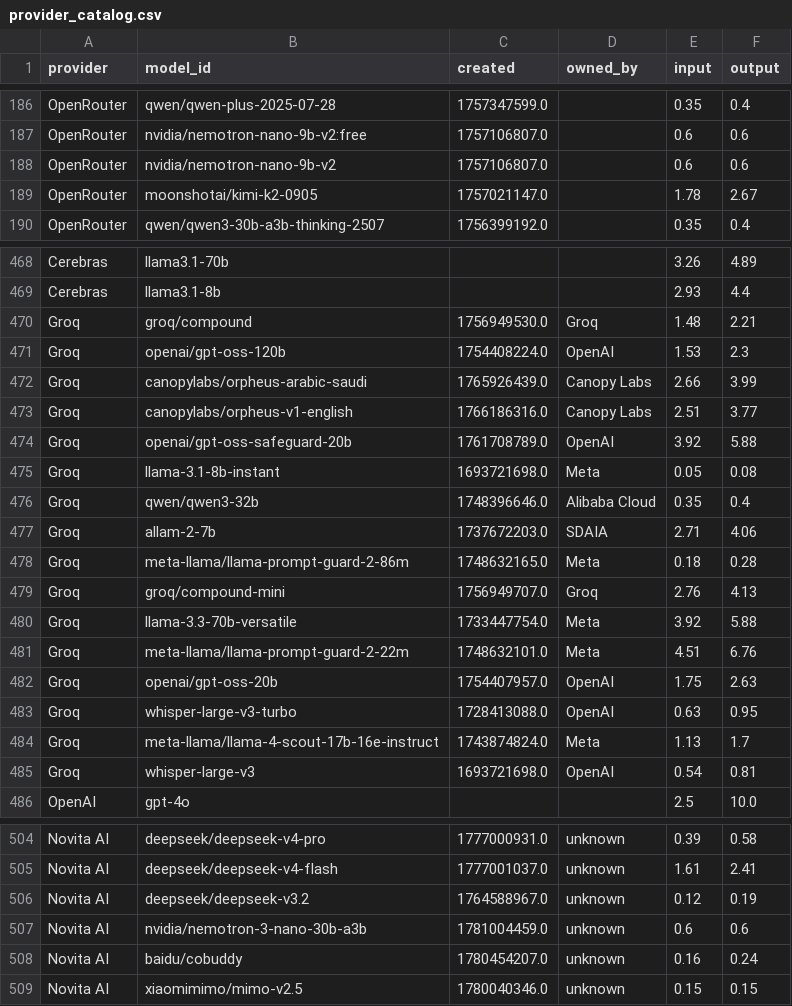
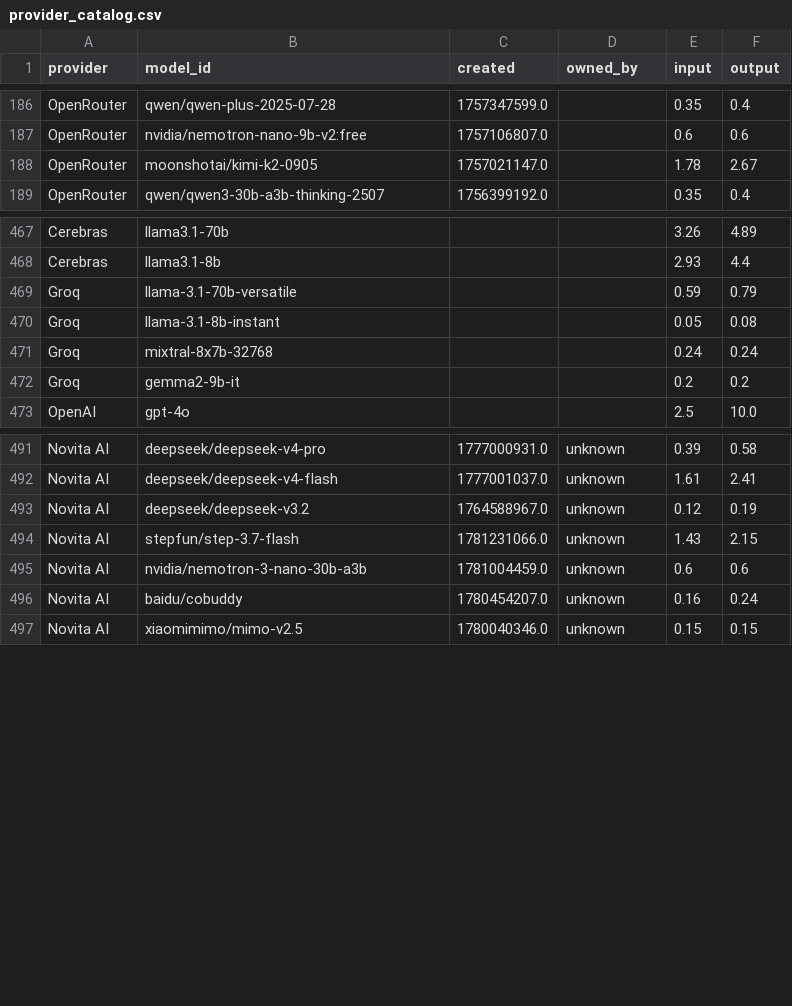
Before and after one commit to Ajithkelangath/ModelRadar-AI, a CSV file: data/provider_catalog.csv, drawn as a sheet; only a part is shown, gaps mark what is left out.

```diff
--- a/data/provider_catalog.csv
+++ b/data/provider_catalog.csv
@@ -187,3 +187,2 @@ OpenRouter,qwen/qwen-plus-2025-07-28,1757347599.0,,0.35,0.4
 OpenRouter,nvidia/nemotron-nano-9b-v2:free,1757106807.0,,0.6,0.6
-OpenRouter,nvidia/nemotron-nano-9b-v2,1757106807.0,,0.6,0.6
 OpenRouter,moonshotai/kimi-k2-0905,1757021147.0,,1.78,2.67
@@ -469,18 +468,6 @@ Cerebras,llama3.1-70b,,,3.26,4.89
 Cerebras,llama3.1-8b,,,2.93,4.4
-Groq,groq/compound,1756949530.0,Groq,1.48,2.21
-Groq,openai/gpt-oss-120b,1754408224.0,OpenAI,1.53,2.3
-Groq,canopylabs/orpheus-arabic-saudi,1765926439.0,Canopy Labs,2.66,3.99
-Groq,canopylabs/orpheus-v1-english,1766186316.0,Canopy Labs,2.51,3.77
-Groq,openai/gpt-oss-safeguard-20b,1761708789.0,OpenAI,3.92,5.88
-Groq,llama-3.1-8b-instant,1693721698.0,Meta,0.05,0.08
-Groq,qwen/qwen3-32b,1748396646.0,Alibaba Cloud,0.35,0.4
-Groq,allam-2-7b,1737672203.0,SDAIA,2.71,4.06
-Groq,meta-llama/llama-prompt-guard-2-86m,1748632165.0,Meta,0.18,0.28
-Groq,groq/compound-mini,1756949707.0,Groq,2.76,4.13
-Groq,llama-3.3-70b-versatile,1733447754.0,Meta,3.92,5.88
-Groq,meta-llama/llama-prompt-guard-2-22m,1748632101.0,Meta,4.51,6.76
-Groq,openai/gpt-oss-20b,1754407957.0,OpenAI,1.75,2.63
-Groq,whisper-large-v3-turbo,1728413088.0,OpenAI,0.63,0.95
-Groq,meta-llama/llama-4-scout-17b-16e-instruct,1743874824.0,Meta,1.13,1.7
-Groq,whisper-large-v3,1693721698.0,OpenAI,0.54,0.81
+Groq,llama-3.1-70b-versatile,,,0.59,0.79
+Groq,llama-3.1-8b-instant,,,0.05,0.08
+Groq,mixtral-8x7b-32768,,,0.24,0.24
+Groq,gemma2-9b-it,,,0.2,0.2
 OpenAI,gpt-4o,,,2.5,10.0
@@ -506,2 +493,3 @@ Novita AI,deepseek/deepseek-v4-flash,1777001037.0,unknown,1.61,2.41
 Novita AI,deepseek/deepseek-v3.2,1764588967.0,unknown,0.12,0.19
+Novita AI,stepfun/step-3.7-flash,1781231066.0,unknown,1.43,2.15
 Novita AI,nvidia/nemotron-3-nano-30b-a3b,1781004459.0,unknown,0.6,0.6
```
Also changed, not shown: data/benchmark_results.csv, data/model_rankings.csv, 1 other file.
